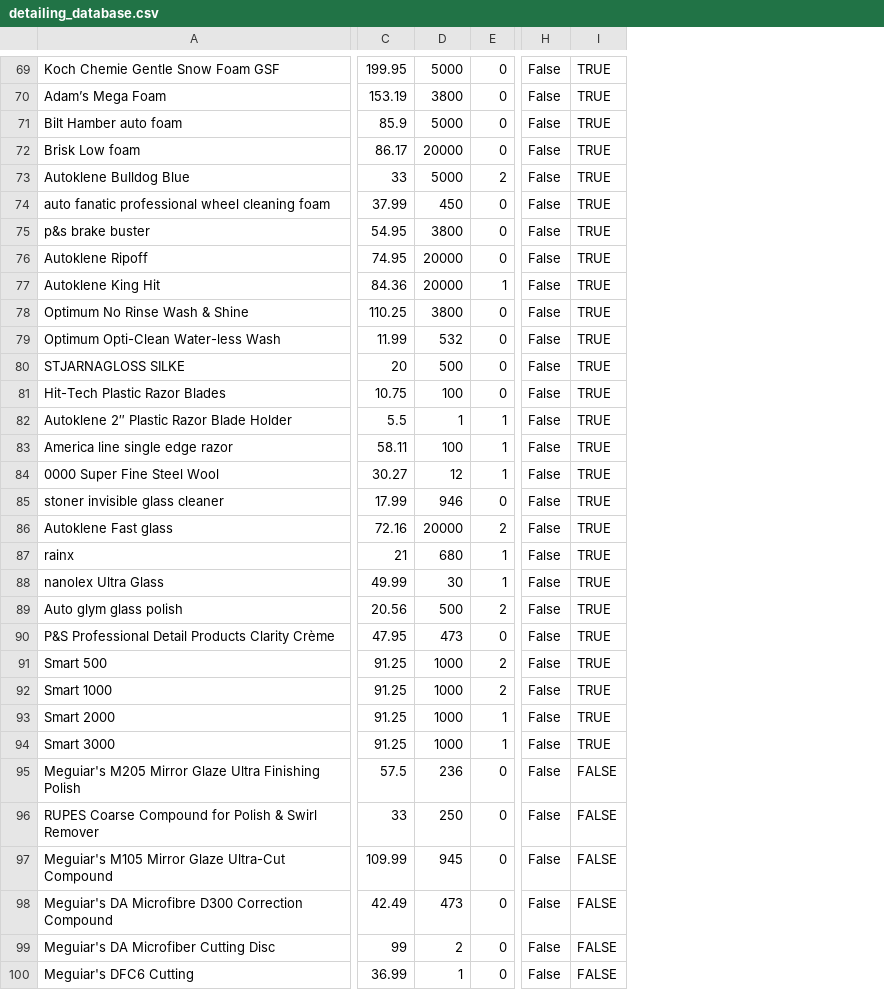
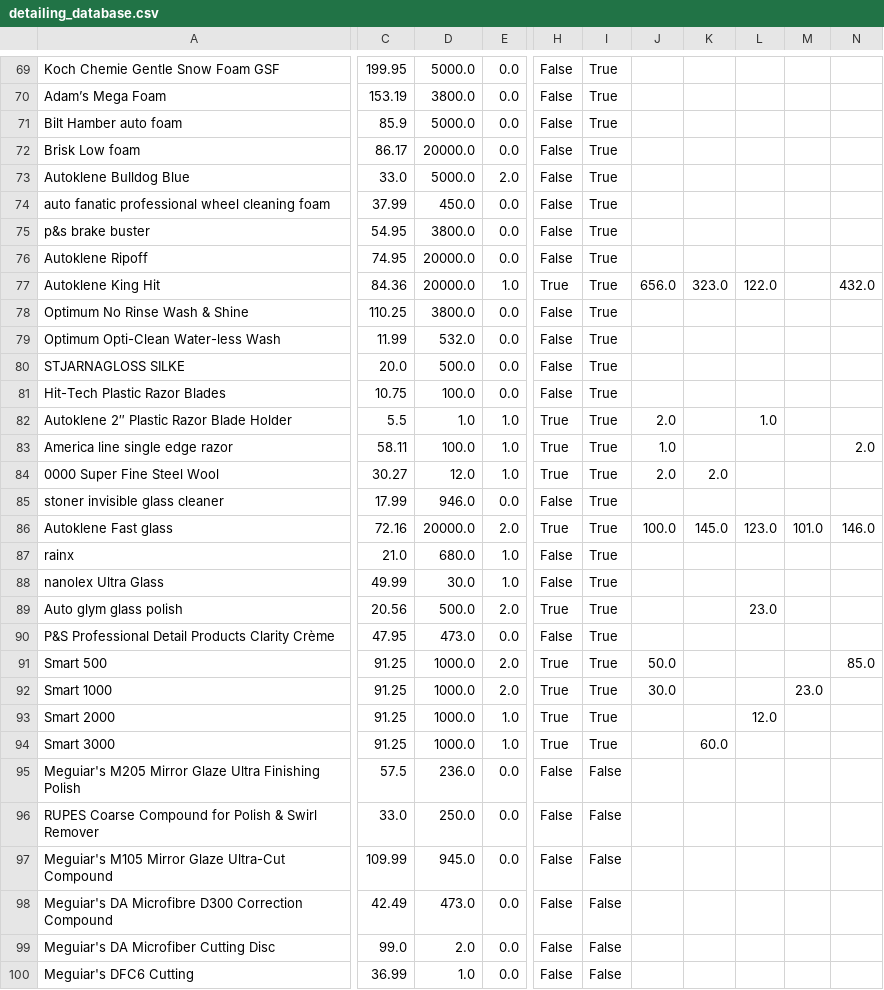
Before and after one commit to R-Z-W/ZenkiWhiteley_T1A3, a CSV file: detailing_database.csv, drawn as a sheet; only a part is shown, gaps mark what is left out; removed rows and columns are numbered as before the commit, all else as after; the diff covers the shown part only; the diff names each change by its address in the sheet, - before the commit and + after, or states it on an @@ line.

Commit message:
Fix Bug Boolean Prompt
Fixed boolean prompt, now returns true or false

```diff
--- a/detailing_database.csv
+++ b/detailing_database.csv
-column D, rows 69-100: 5000 | 3800 | 5000 | 20000 | 5000 | 450 | 3800 | 20000 | 20000 | 3800 | 532 | 500 | 100 | 1 | 100 | 12 | 946 | 20000 | 680 | 30 | 500 | 473 | 1000 | 1000 | 1000 | 1000 | 236 | 250 | 945 | 473 | 2 | 1
-column E, rows 69-100: 0 | 0 | 0 | 0 | 2 | 0 | 0 | 0 | 1 | 0 | 0 | 0 | 0 | 1 | 1 | 1 | 0 | 2 | 1 | 1 | 2 | 0 | 2 | 2 | 1 | 1 | 0 | 0 | 0 | 0 | 0 | 0
+column D, rows 69-100: 5000.0 | 3800.0 | 5000.0 | 20000.0 | 5000.0 | 450.0 | 3800.0 | 20000.0 | 20000.0 | 3800.0 | 532.0 | 500.0 | 100.0 | 1.0 | 100.0 | 12.0 | 946.0 | 20000.0 | 680.0 | 30.0 | 500.0 | 473.0 | 1000.0 | 1000.0 | 1000.0 | 1000.0 | 236.0 | 250.0 | 945.0 | 473.0 | 2.0 | 1.0
+column E, rows 69-100: 0.0 | 0.0 | 0.0 | 0.0 | 2.0 | 0.0 | 0.0 | 0.0 | 1.0 | 0.0 | 0.0 | 0.0 | 0.0 | 1.0 | 1.0 | 1.0 | 0.0 | 2.0 | 1.0 | 1.0 | 2.0 | 0.0 | 2.0 | 2.0 | 1.0 | 1.0 | 0.0 | 0.0 | 0.0 | 0.0 | 0.0 | 0.0
-column I, rows 69-100: TRUE | TRUE | TRUE | TRUE | TRUE | TRUE | TRUE | TRUE | TRUE | TRUE | TRUE | TRUE | TRUE | TRUE | TRUE | TRUE | TRUE | TRUE | TRUE | TRUE | TRUE | TRUE | TRUE | TRUE | TRUE | TRUE | FALSE | FALSE | FALSE | FALSE | FALSE | FALSE
+column I, rows 69-100: True | True | True | True | True | True | True | True | True | True | True | True | True | True | True | True | True | True | True | True | True | True | True | True | True | True | False | False | False | False | False | False
+column J, rows 77-92: 656.0 |  |  |  |  | 2.0 | 1.0 | 2.0 |  | 100.0 |  |  |  |  | 50.0 | 30.0
+column K, rows 77-94: 323.0 |  |  |  |  |  |  | 2.0 |  | 145.0 |  |  |  |  |  |  |  | 60.0
+column L, rows 77-93: 122.0 |  |  |  |  | 1.0 |  |  |  | 123.0 |  |  | 23.0 |  |  |  | 12.0
+column M, rows 86-92: 101.0 |  |  |  |  |  | 23.0
+column N, rows 77-91: 432.0 |  |  |  |  |  | 2.0 |  |  | 146.0 |  |  |  |  | 85.0
-C73: 33
+C73: 33.0
-H77: False
+H77: True
-C80: 20
+C80: 20.0
-H82:H84: False
+H82:H84: True
-H86: False
+H86: True
-C87: 21
+C87: 21.0
-H89: False
+H89: True
-H91:H94: False
+H91:H94: True
-C96: 33
+C96: 33.0
-C99: 99
+C99: 99.0
```
Also changed, not shown: 1 added row, 2 added columns and 37 edited cells elsewhere in this file, 11 other files.
